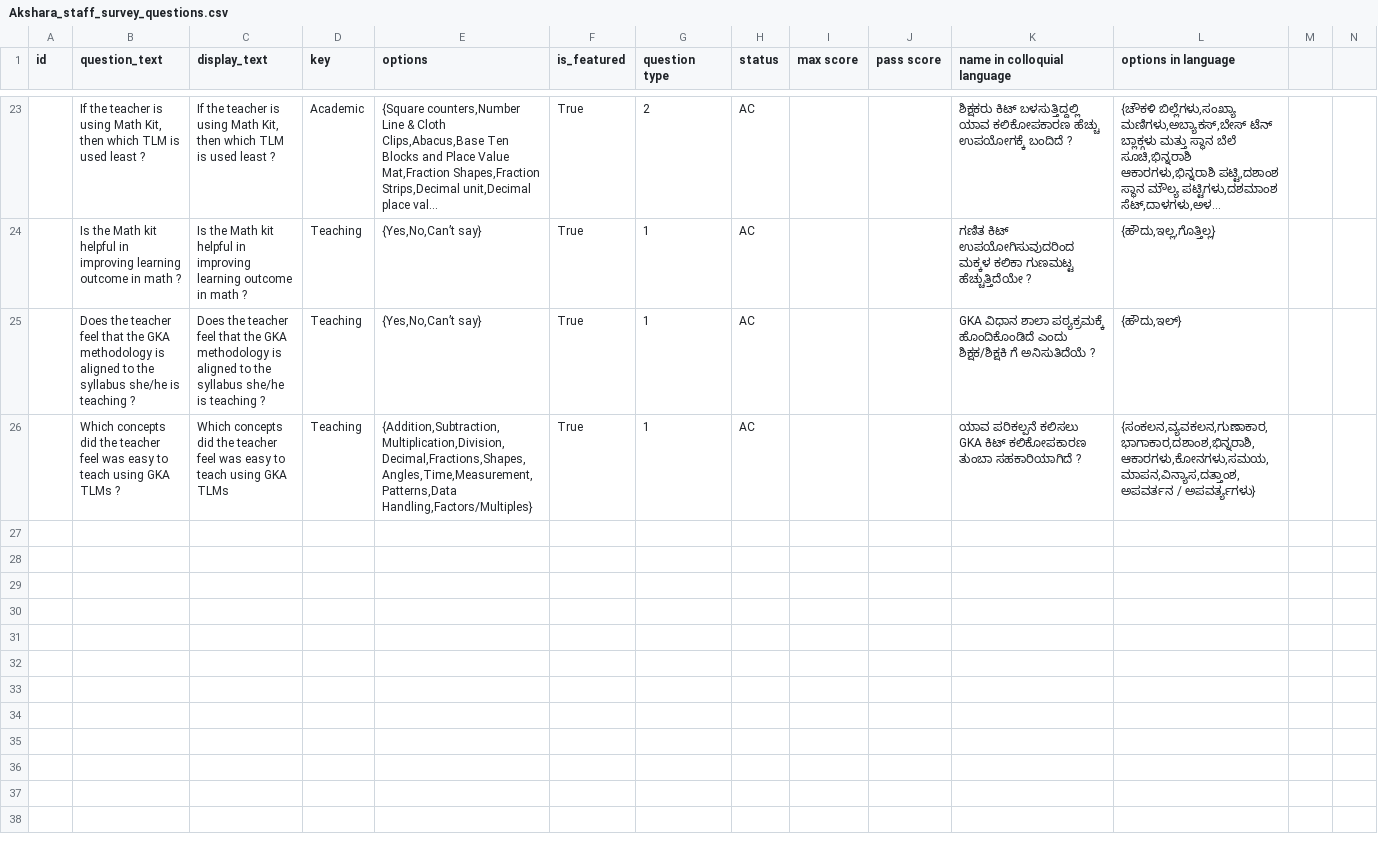
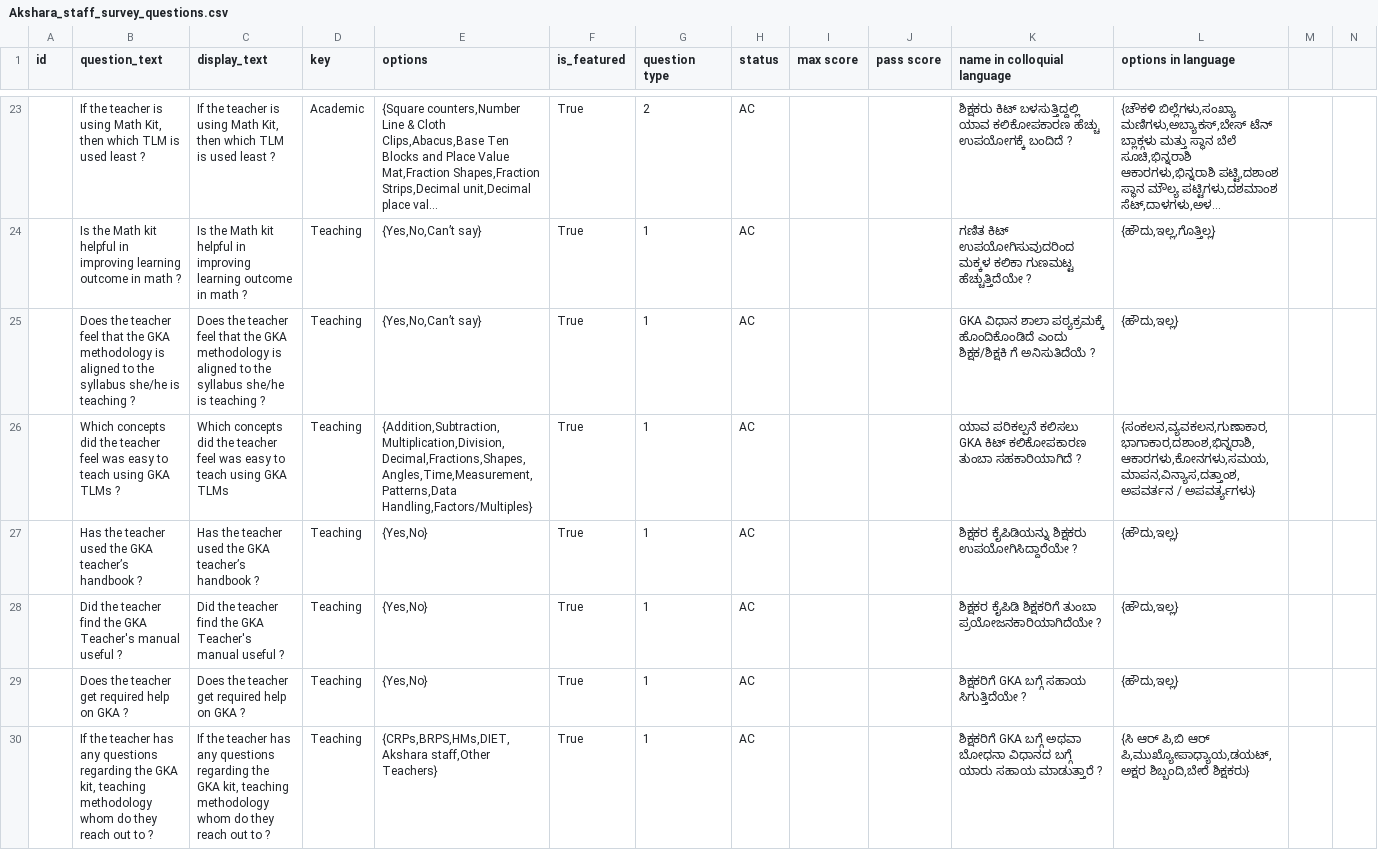
Before and after one commit to klpdotorg/ilp, a CSV file: apps/assessments/management/commands/csv/akshara_staff_survey/Akshara_staff_survey_questions.csv, drawn as a sheet; only a part is shown, gaps mark what is left out; long unchanged cells end in …; rows hold the shown columns only; the diff covers the shown part only; the diff names each change by its address in the sheet, - before the commit and + after, or states it on an @@ line.

Commit message:
Update Akshara_staff_survey_questions.csv

```diff
--- a/apps/assessments/management/commands/csv/akshara_staff_survey/Akshara_staff_survey_questions.csv
+++ b/apps/assessments/management/commands/csv/akshara_staff_survey/Akshara_staff_survey_questions.csv
-L25 (options in language): {ಹೌದು,ಇಲ್}
+L25 (options in language): {ಹೌದು,ಇಲ್ಲ}
+row 27:  | Has the teacher used the GKA teacher’s handbook ? | Has the teacher used the GKA teacher’s handbook ? | Teaching | {Yes,No} | True | 1 | AC |  |  | ಶಿಕ್ಷಕರ ಕೈಪಿಡಿಯನ್ನು ಶಿಕ್ಷಕರು ಉಪಯೋಗಿಸಿದ್ದಾರೆಯೇ ? | {ಹೌದು,ಇಲ್ಲ}
+row 28:  | Did the teacher find the GKA Teacher's manual useful ? | Did the teacher find the GKA Teacher's manual useful ? | Teaching | {Yes,No} | True | 1 | AC |  |  | ಶಿಕ್ಷಕರ ಕೈಪಿಡಿ ಶಿಕ್ಷಕರಿಗೆ ತುಂಬಾ ಪ್ರಯೋಜನಕಾರಿಯಾಗಿದೆಯೇ ? | {ಹೌದು,ಇಲ್ಲ}
+row 29:  | Does the teacher get required help on GKA ? | Does the teacher get required help on GKA ? | Teaching | {Yes,No} | True | 1 | AC |  |  | ಶಿಕ್ಷಕರಿಗೆ GKA ಬಗ್ಗೆ ಸಹಾಯ ಸಿಗುತ್ತಿದೆಯೇ ? | {ಹೌದು,ಇಲ್ಲ}
+row 30:  | If the teacher has any questions regarding the GKA kit, teaching methodology whom do they reach out to ? | If the teacher has any questions regarding the GKA kit, teaching methodology whom do they reach out to ? | Teaching | {CRPs,BRPS,HMs,DIET,Akshara staff,Other Teachers} | True | 1 | AC |  |  | ಶಿಕ್ಷಕರಿಗೆ GKA ಬಗ್ಗೆ ಅಥವಾ ಬೋಧನಾ ವಿಧಾನದ ಬಗ್ಗೆ ಯಾರು ಸಹಾಯ ಮಾಡುತ್ತಾರೆ ? | {ಸಿ ಆರ್ ಪಿ,ಬಿ ಆರ್ ಪಿ,ಮುಖ್ಯೋಪಾಧ್ಯಾಯ,ಡಯಟ್,ಅಕ್ಷರ ಶಿಬ್ಬಂದಿ,ಬೇರೆ ಶಿಕ್ಷಕರು}
```
Also changed, not shown: 6 added rows and 1 edited cell elsewhere in this file.
